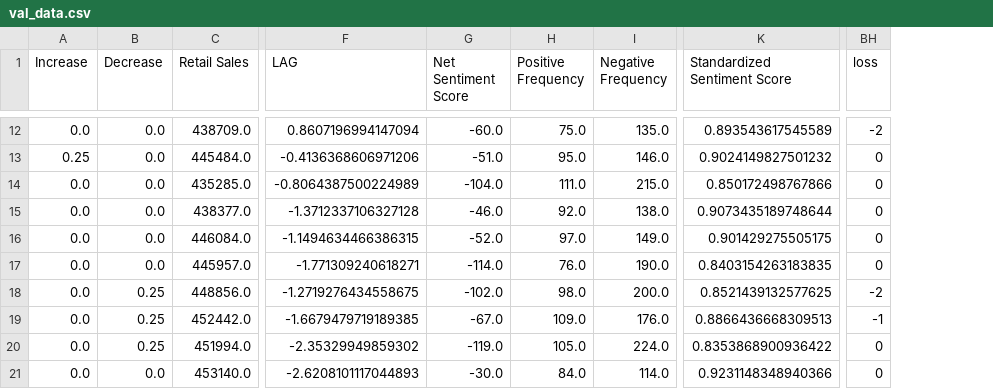
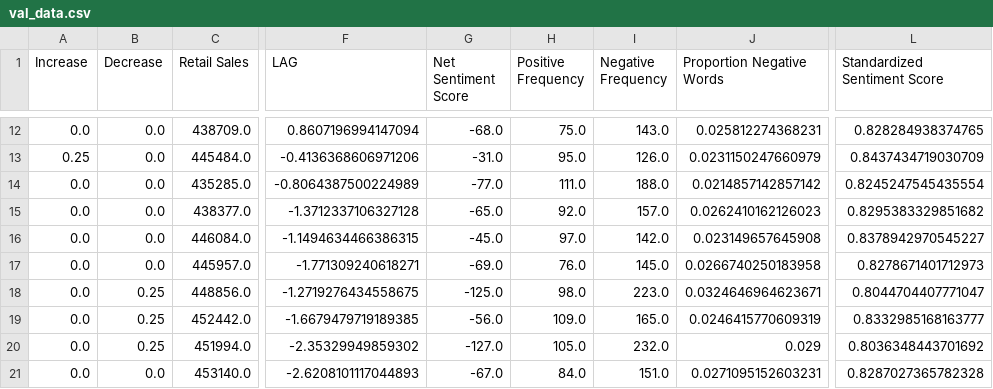
Before and after one commit to abactat/FOMC_Sentiment_Analysis, a CSV file: data/processed/val_data.csv, drawn as a sheet; only a part is shown, gaps mark what is left out; removed rows and columns are numbered as before the commit, all else as after; the diff covers the shown part only; the diff names each change by its address in the sheet, - before the commit and + after, or states it on an @@ line.

```diff
--- a/data/processed/val_data.csv
+++ b/data/processed/val_data.csv
+column J (Proportion Negative Words), rows 12-21: 0.025812274368231 | 0.0231150247660979 | 0.0214857142857142 | 0.0262410162126023 | 0.023149657645908 | 0.0266740250183958 | 0.0324646964623671 | 0.0246415770609319 | 0.029 | 0.0271095152603231
-column BH (loss), rows 12-21: -2 | 0 | 0 | 0 | 0 | 0 | -2 | -1 | 0 | 0
-G12 (Net Sentiment Score): -60.0
+G12 (Net Sentiment Score): -68.0
-I12 (Negative Frequency): 135.0
+I12 (Negative Frequency): 143.0
-L12 (Standardized Sentiment Score): 0.893543617545589
+L12 (Standardized Sentiment Score): 0.828284938374765
-G13 (Net Sentiment Score): -51.0
+G13 (Net Sentiment Score): -31.0
-I13 (Negative Frequency): 146.0
+I13 (Negative Frequency): 126.0
-L13 (Standardized Sentiment Score): 0.9024149827501232
+L13 (Standardized Sentiment Score): 0.8437434719030709
-G14 (Net Sentiment Score): -104.0
+G14 (Net Sentiment Score): -77.0
-I14 (Negative Frequency): 215.0
+I14 (Negative Frequency): 188.0
-L14 (Standardized Sentiment Score): 0.850172498767866
+L14 (Standardized Sentiment Score): 0.8245247545435554
-G15 (Net Sentiment Score): -46.0
+G15 (Net Sentiment Score): -65.0
-I15 (Negative Frequency): 138.0
+I15 (Negative Frequency): 157.0
-L15 (Standardized Sentiment Score): 0.9073435189748644
+L15 (Standardized Sentiment Score): 0.8295383329851682
-G16 (Net Sentiment Score): -52.0
+G16 (Net Sentiment Score): -45.0
-I16 (Negative Frequency): 149.0
+I16 (Negative Frequency): 142.0
-L16 (Standardized Sentiment Score): 0.901429275505175
+L16 (Standardized Sentiment Score): 0.8378942970545227
-G17 (Net Sentiment Score): -114.0
+G17 (Net Sentiment Score): -69.0
-I17 (Negative Frequency): 190.0
+I17 (Negative Frequency): 145.0
-L17 (Standardized Sentiment Score): 0.8403154263183835
+L17 (Standardized Sentiment Score): 0.8278671401712973
-G18 (Net Sentiment Score): -102.0
+G18 (Net Sentiment Score): -125.0
-I18 (Negative Frequency): 200.0
+I18 (Negative Frequency): 223.0
-L18 (Standardized Sentiment Score): 0.8521439132577625
+L18 (Standardized Sentiment Score): 0.8044704407771047
-G19 (Net Sentiment Score): -67.0
+G19 (Net Sentiment Score): -56.0
-I19 (Negative Frequency): 176.0
+I19 (Negative Frequency): 165.0
-L19 (Standardized Sentiment Score): 0.8866436668309513
+L19 (Standardized Sentiment Score): 0.8332985168163777
-G20 (Net Sentiment Score): -119.0
+G20 (Net Sentiment Score): -127.0
-I20 (Negative Frequency): 224.0
+I20 (Negative Frequency): 232.0
-L20 (Standardized Sentiment Score): 0.8353868900936422
+L20 (Standardized Sentiment Score): 0.8036348443701692
-G21 (Net Sentiment Score): -30.0
+G21 (Net Sentiment Score): -67.0
-I21 (Negative Frequency): 114.0
+I21 (Negative Frequency): 151.0
-L21 (Standardized Sentiment Score): 0.9231148348940366
+L21 (Standardized Sentiment Score): 0.8287027365782328
```
Also changed, not shown: 42 edited cells elsewhere in this file, data/processed/test_data.csv, data/processed/train_data.csv, 8 other files.
